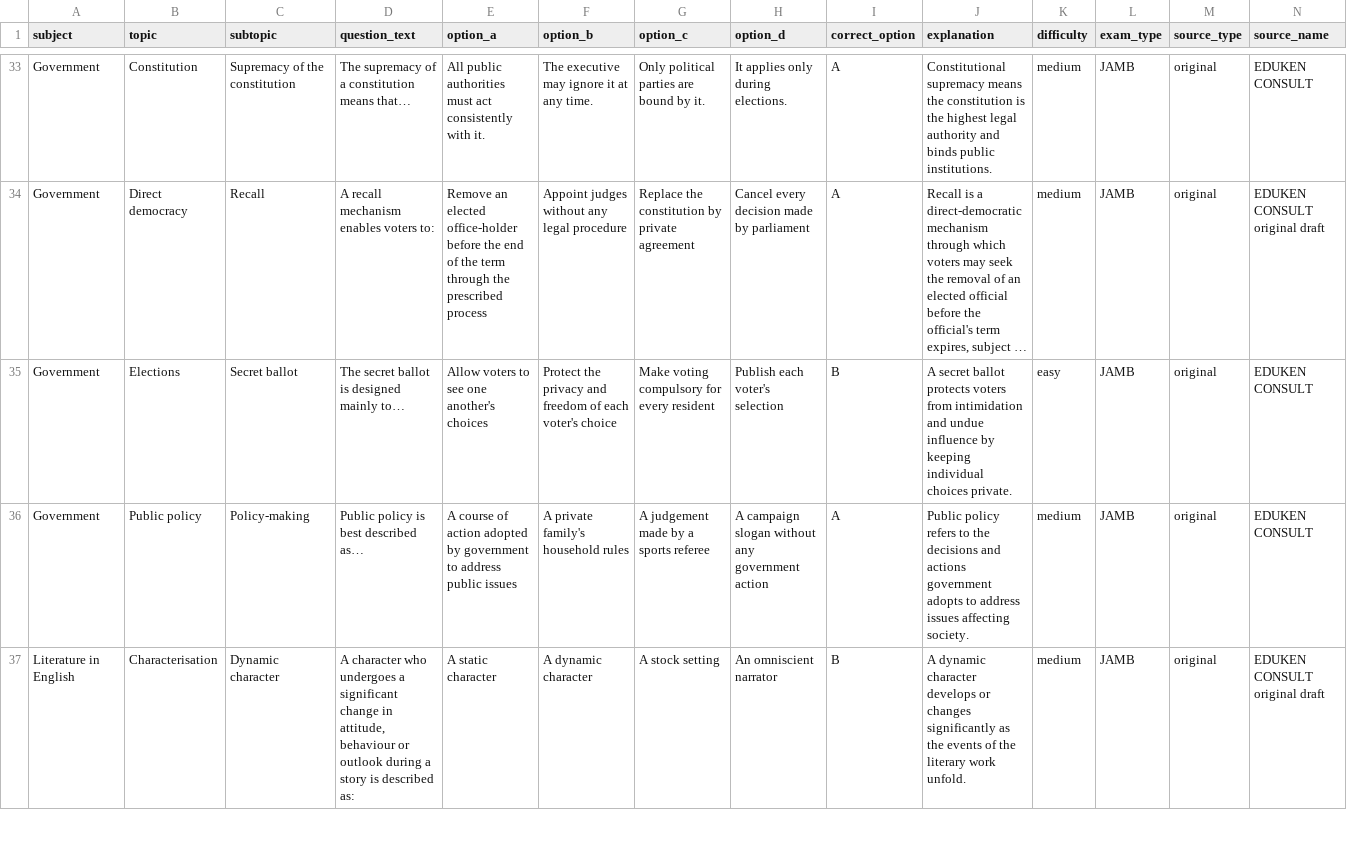
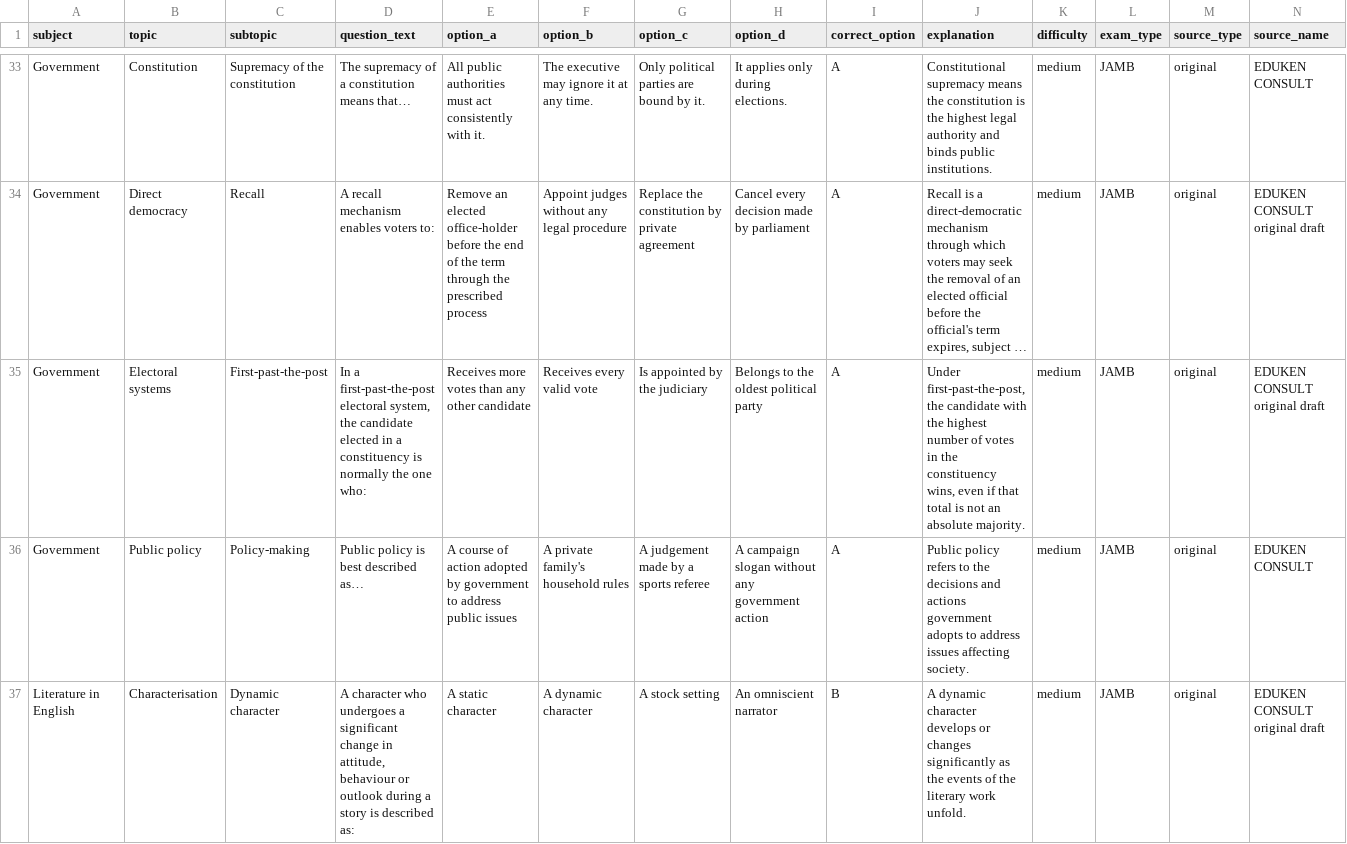
Before and after one commit to timmyjoe385-netizen/EDUKEN-CONSULT-, a CSV file: content/cbt/original-batch-13-40-questions.csv, drawn as a sheet; only a part is shown, gaps mark what is left out; long unchanged cells end in …; removed rows and columns are numbered as before the commit, all else as after; rows hold the shown columns only; the diff names each change by its address in the sheet, - before the commit and + after, or states it on an @@ line.

Commit message:
Replace repeated secret-ballot concept with first-past-the-post in CBT batch 13

```diff
--- a/content/cbt/original-batch-13-40-questions.csv
+++ b/content/cbt/original-batch-13-40-questions.csv
-row 35: Government | Elections | Secret ballot | The secret ballot is designed mainly to… | Allow voters to see one another's choices | Protect the privacy and freedom of each voter's choice | Make voting compulsory for every resident | Publish each voter's selection | B | A secret ballot protects voters from intimidation and undue influence by keeping individual choices private. | easy | JAMB | original | EDUKEN CONSULT
+row 35: Government | Electoral systems | First-past-the-post | In a first-past-the-post electoral system, the candidate elected in a constituency is normally the one who: | Receives more votes than any other candidate | Receives every valid vote | Is appointed by the judiciary | Belongs to the oldest political party | A | Under first-past-the-post, the candidate with the highest number of votes in the constituency wins, even if that total is not an absolute majority. | medium | JAMB | original | EDUKEN CONSULT original draft
```
